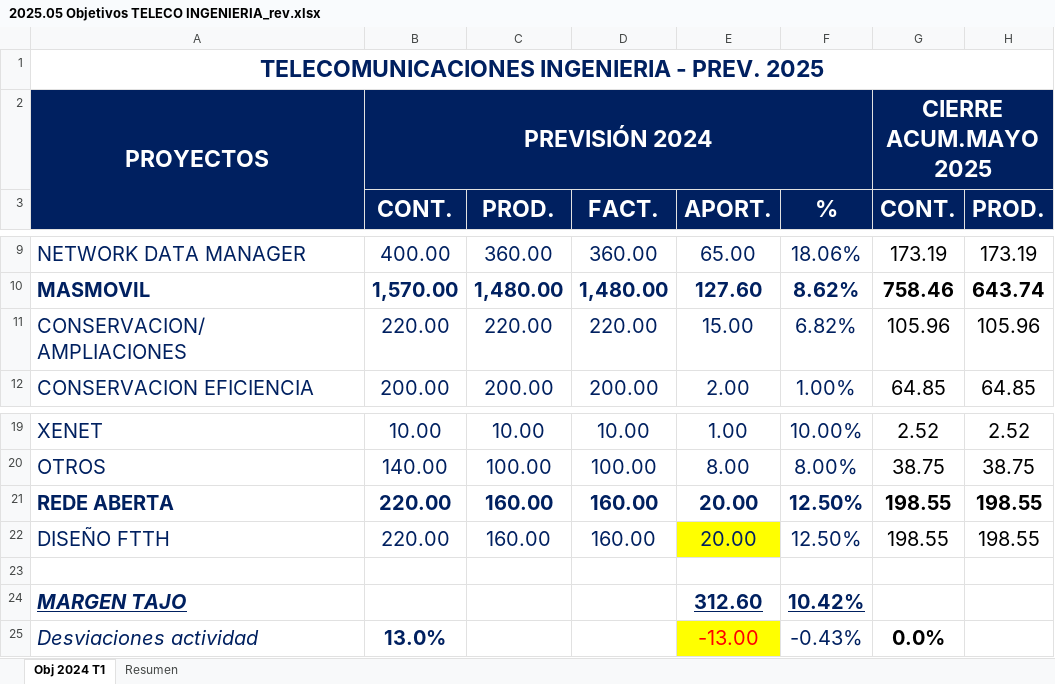
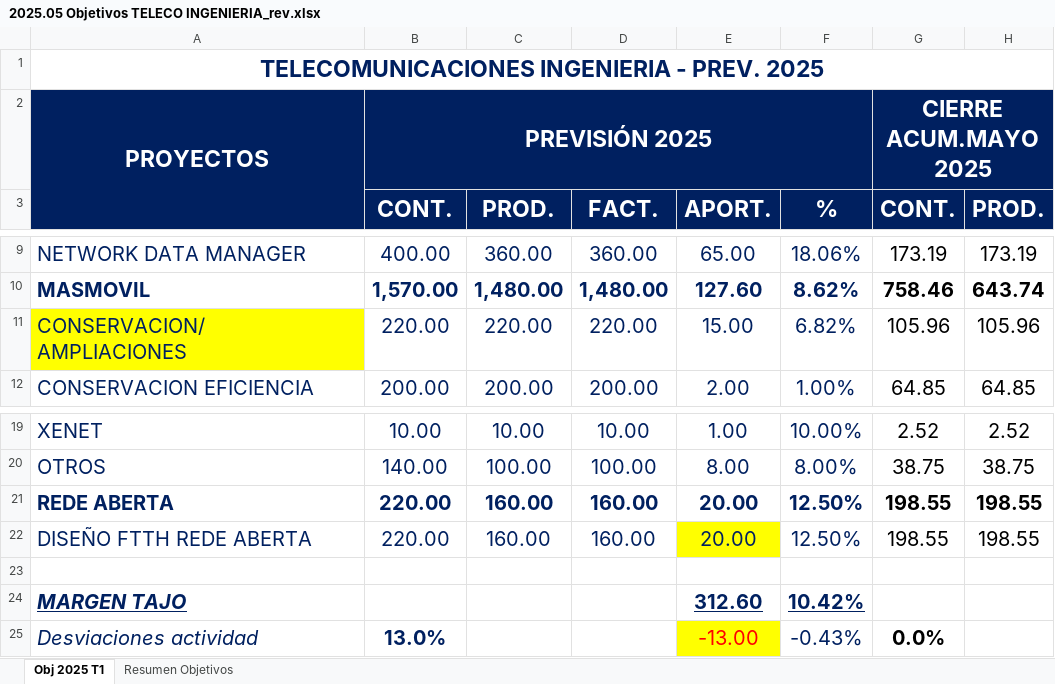
Before and after one commit to JhonFajardoRodas/TFM-GIT, an Excel workbook: Origin_Files/2025.05 Objetivos TELECO INGENIERIA_rev.xlsx, sheet Obj 2025 T1, drawn as a sheet; only a part is shown, gaps mark what is left out; values as stored, in another font and other column widths than the file's, no borders; conditional formats not drawn; the diff names each change by its address in the sheet, - before the commit and + after, or states it on an @@ line.

```diff
--- a/Origin_Files/2025.05 Objetivos TELECO INGENIERIA_rev.xlsx (sheet Obj 2025 T1)
+++ b/Origin_Files/2025.05 Objetivos TELECO INGENIERIA_rev.xlsx (sheet Obj 2025 T1)
-sheet tab: Obj 2024 T1
+sheet tab: Obj 2025 T1
-sheet tab: Resumen
+sheet tab: Resumen Objetivos
-B2: PREVISIÓN 2024
+B2: PREVISIÓN 2025
-A11 fill: none
+A11 fill: #FFFF00
-A22: DISEÑO FTTH
+A22: DISEÑO FTTH REDE ABERTA
```
Also changed, not shown: sheet Resumen Objetivos, hidden cells, Origin_Files/Costes Obra.xlsx.xlsx, 15 other files.
